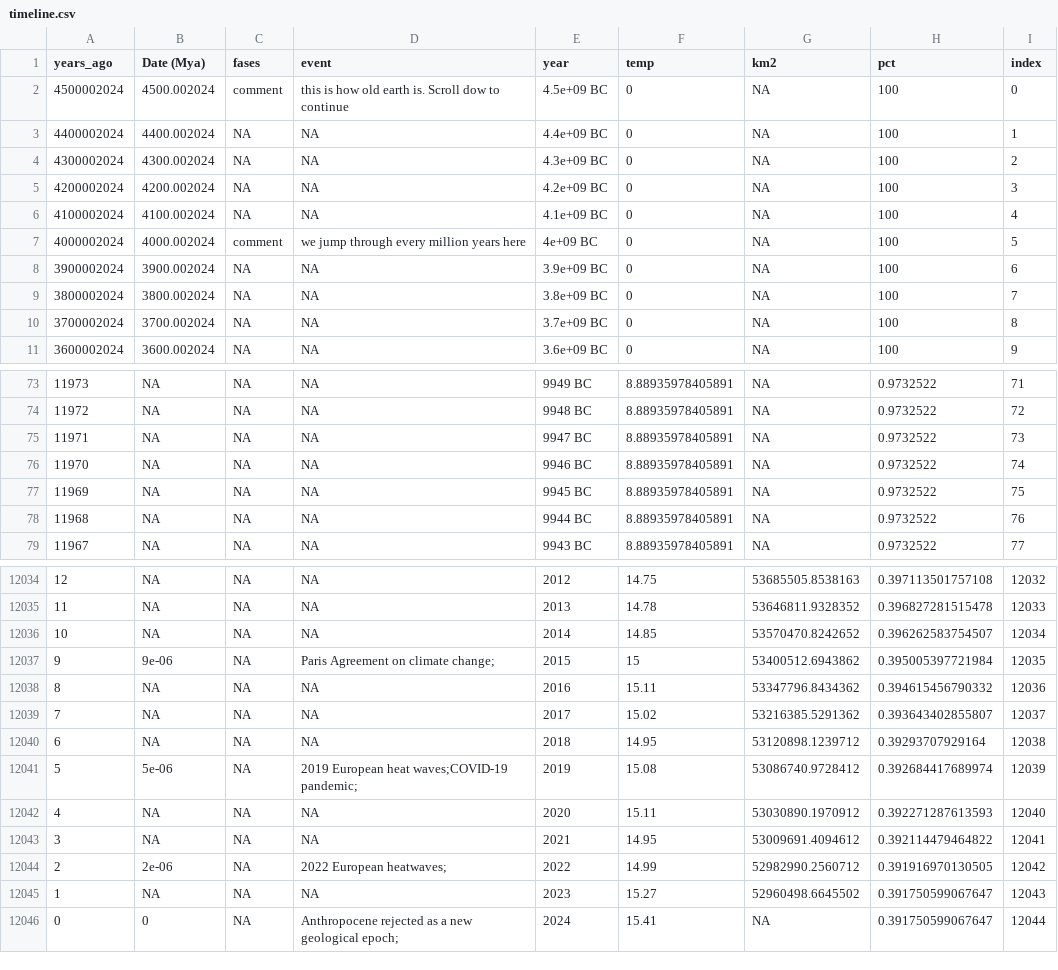
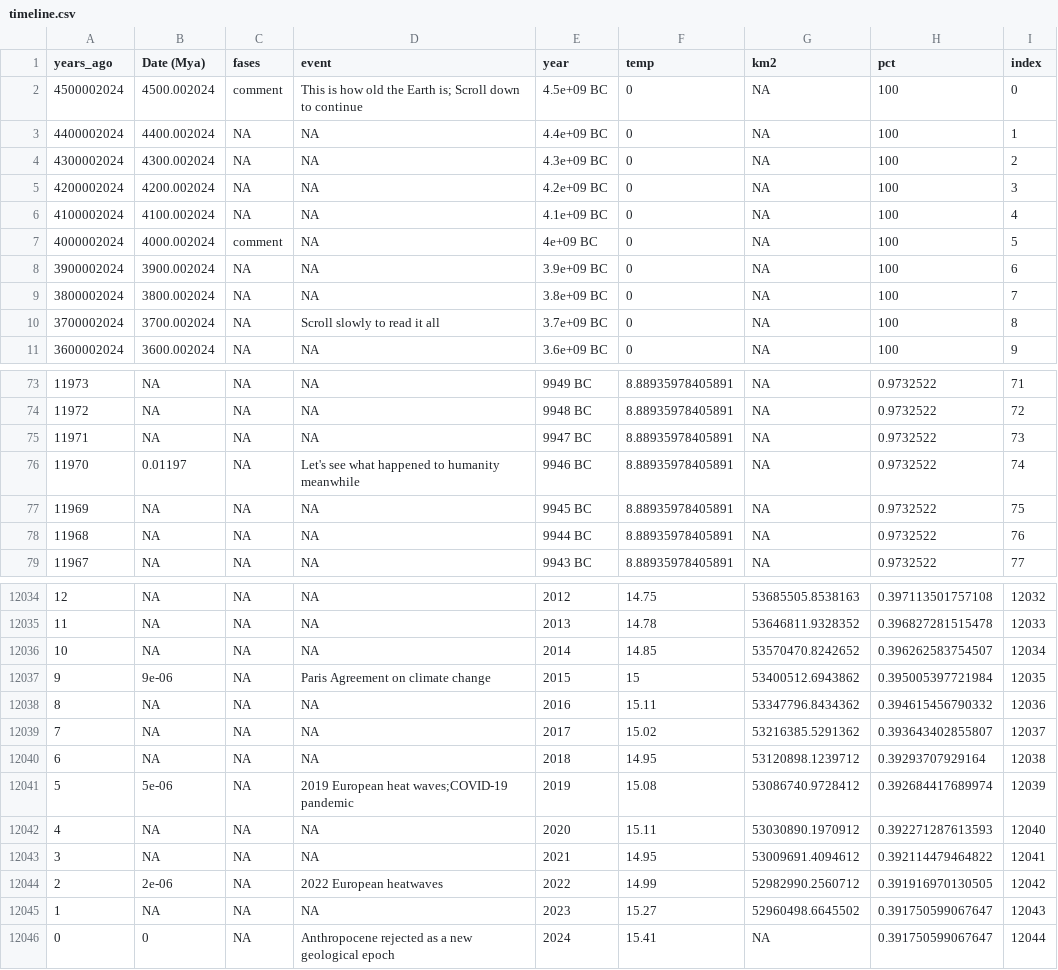
Before and after one commit to dianayukari/anthropocene, a CSV file: static/timeline.csv, drawn as a sheet; only a part is shown, gaps mark what is left out; the diff covers the shown part only.

Commit message:
Refactor code to add year and event display in chart

```diff
--- a/static/timeline.csv
+++ b/static/timeline.csv
@@ -1,3 +1,3 @@
 "years_ago","Date (Mya)","fases","event","year","temp","km2","pct","index"
-4500002024,4500.002024,"comment","this is how old earth is. Scroll dow to continue","4.5e+09 BC",0,NA,100,0
+4500002024,4500.002024,"comment","This is how old the Earth is; Scroll down to continue","4.5e+09 BC",0,NA,100,0
 4400002024,4400.002024,NA,NA,"4.4e+09 BC",0,NA,100,1
@@ -6,6 +6,6 @@
 4100002024,4100.002024,NA,NA,"4.1e+09 BC",0,NA,100,4
-4000002024,4000.002024,"comment","we jump through every million years here","4e+09 BC",0,NA,100,5
+4000002024,4000.002024,"comment",NA,"4e+09 BC",0,NA,100,5
 3900002024,3900.002024,NA,NA,"3.9e+09 BC",0,NA,100,6
 3800002024,3800.002024,NA,NA,"3.8e+09 BC",0,NA,100,7
-3700002024,3700.002024,NA,NA,"3.7e+09 BC",0,NA,100,8
+3700002024,3700.002024,NA,"Scroll slowly to read it all","3.7e+09 BC",0,NA,100,8
 3600002024,3600.002024,NA,NA,"3.6e+09 BC",0,NA,100,9
@@ -75,3 +75,3 @@
 11971,NA,NA,NA,"9947 BC",8.88935978405891,NA,0.9732522,73
-11970,NA,NA,NA,"9946 BC",8.88935978405891,NA,0.9732522,74
+11970,0.01197,NA,"Let's see what happened to humanity meanwhile","9946 BC",8.88935978405891,NA,0.9732522,74
 11969,NA,NA,NA,"9945 BC",8.88935978405891,NA,0.9732522,75
@@ -12036,3 +12036,3 @@
 10,NA,NA,NA,"2014",14.85,53570470.8242652,0.396262583754507,12034
-9,9e-06,NA,"Paris Agreement on climate change;","2015",15,53400512.6943862,0.395005397721984,12035
+9,9e-06,NA,"Paris Agreement on climate change","2015",15,53400512.6943862,0.395005397721984,12035
 8,NA,NA,NA,"2016",15.11,53347796.8434362,0.394615456790332,12036
@@ -12040,7 +12040,7 @@
 6,NA,NA,NA,"2018",14.95,53120898.1239712,0.39293707929164,12038
-5,5e-06,NA,"2019 European heat waves;COVID-19 pandemic;","2019",15.08,53086740.9728412,0.392684417689974,12039
+5,5e-06,NA,"2019 European heat waves;COVID-19 pandemic","2019",15.08,53086740.9728412,0.392684417689974,12039
 4,NA,NA,NA,"2020",15.11,53030890.1970912,0.392271287613593,12040
 3,NA,NA,NA,"2021",14.95,53009691.4094612,0.392114479464822,12041
-2,2e-06,NA,"2022 European heatwaves;","2022",14.99,52982990.2560712,0.391916970130505,12042
+2,2e-06,NA,"2022 European heatwaves","2022",14.99,52982990.2560712,0.391916970130505,12042
 1,NA,NA,NA,"2023",15.27,52960498.6645502,0.391750599067647,12043
-0,0,NA,"Anthropocene rejected as a new geological epoch;","2024",15.41,NA,0.391750599067647,12044
+0,0,NA,"Anthropocene rejected as a new geological epoch","2024",15.41,NA,0.391750599067647,12044
```
Also changed, not shown: 78 edited cells elsewhere in this file, 1 other file.
